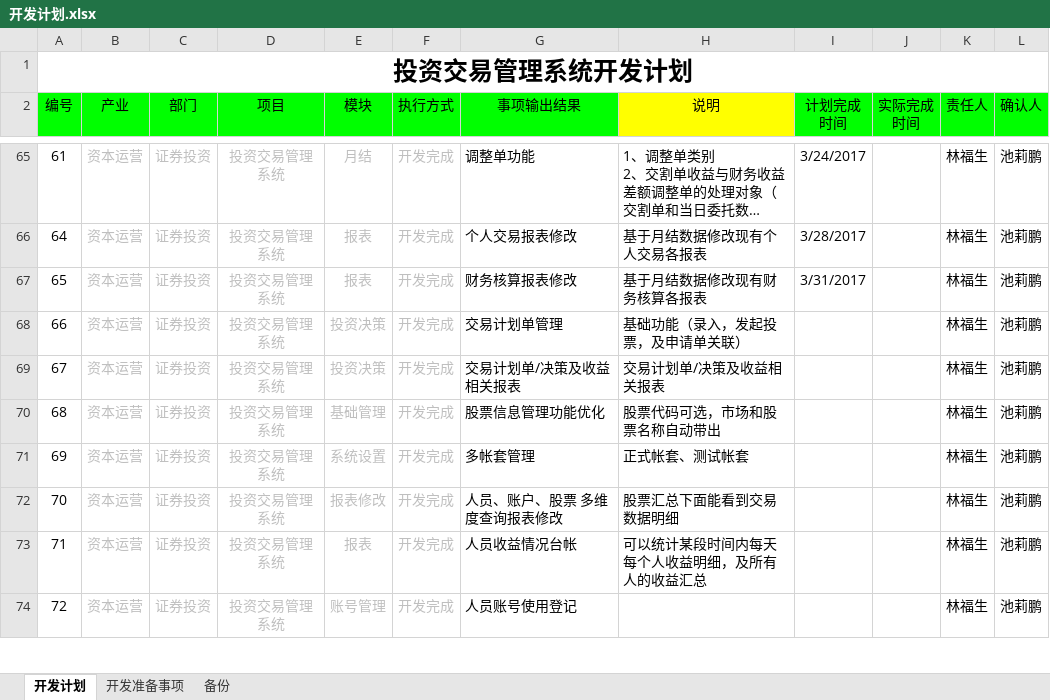
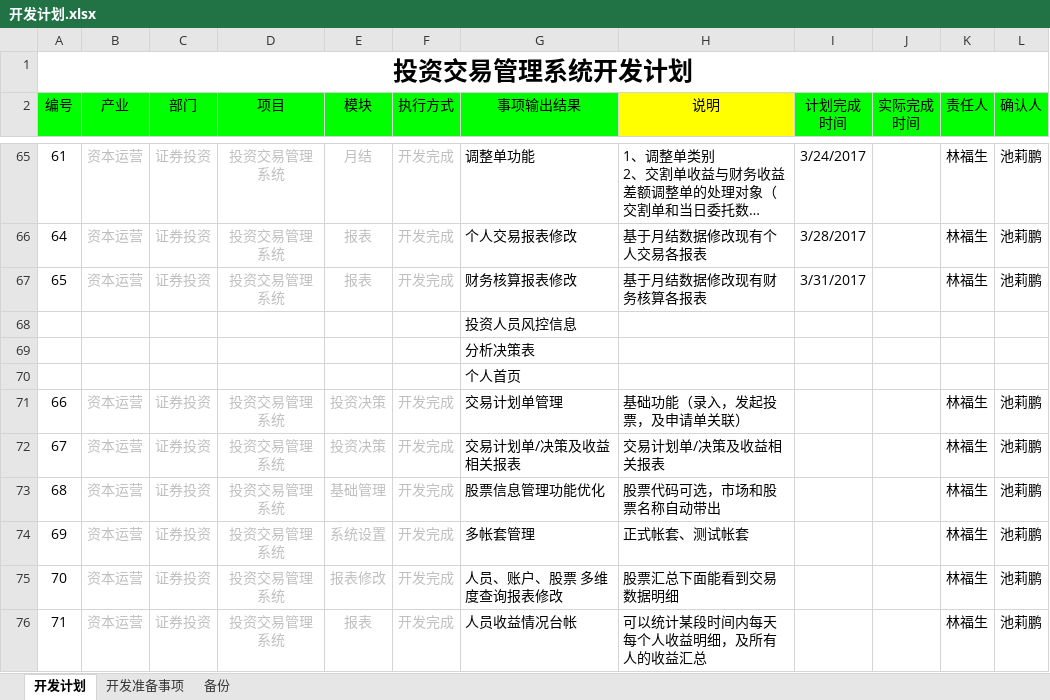
Before and after one commit to lamp525/ncCTM, an Excel workbook: doc/04.Schedule/开发计划.xlsx, sheet 开发计划, drawn as a sheet; only a part is shown, gaps mark what is left out; the shorter side is filled out with more unchanged rows; long unchanged cells end in …; values as stored, in another font and other column widths than the file's, no borders; the diff names each change by its address in the sheet, - before the commit and + after, or states it on an @@ line.

```diff
--- a/doc/04.Schedule/开发计划.xlsx (sheet 开发计划)
+++ b/doc/04.Schedule/开发计划.xlsx (sheet 开发计划)
+row 68:  |  |  |  |  |  | 投资人员风控信息
+row 69:  |  |  |  |  |  | 分析决策表
+row 70:  |  |  |  |  |  | 个人首页
```
Also changed, not shown: 1 other file.
